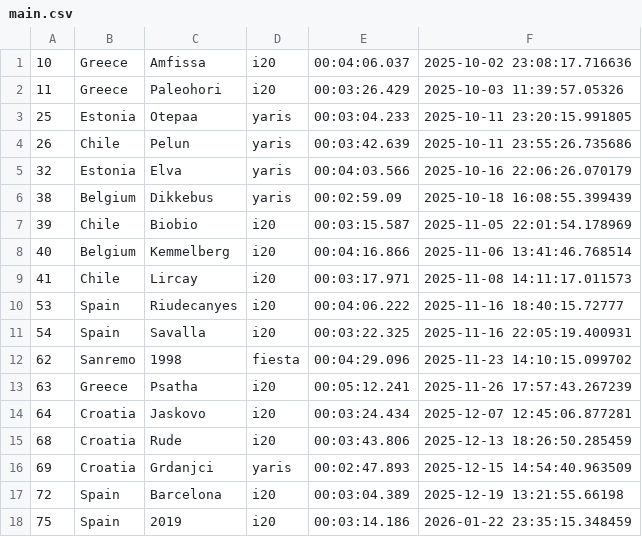
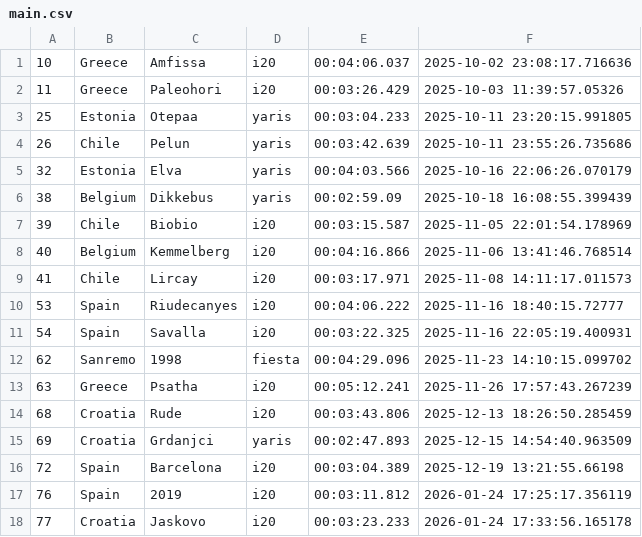
Before and after one commit to Mmathieus/rally-time-tracker, a CSV file: data/Mmathieus/wrc10database/main.csv, drawn as a sheet.

```diff
--- a/data/Mmathieus/wrc10database/main.csv
+++ b/data/Mmathieus/wrc10database/main.csv
@@ -13,3 +13,2 @@
 63,Greece,Psatha,i20,00:05:12.241,2025-11-26 17:57:43.267239
-64,Croatia,Jaskovo,i20,00:03:24.434,2025-12-07 12:45:06.877281
 68,Croatia,Rude,i20,00:03:43.806,2025-12-13 18:26:50.285459
@@ -17,2 +16,3 @@
 72,Spain,Barcelona,i20,00:03:04.389,2025-12-19 13:21:55.66198
-75,Spain,2019,i20,00:03:14.186,2026-01-22 23:35:15.348459
+76,Spain,2019,i20,00:03:11.812,2026-01-24 17:25:17.356119
+77,Croatia,Jaskovo,i20,00:03:23.233,2026-01-24 17:33:56.165178
```
Also changed, not shown: data/Mmathieus/wrc10database/history.csv.
